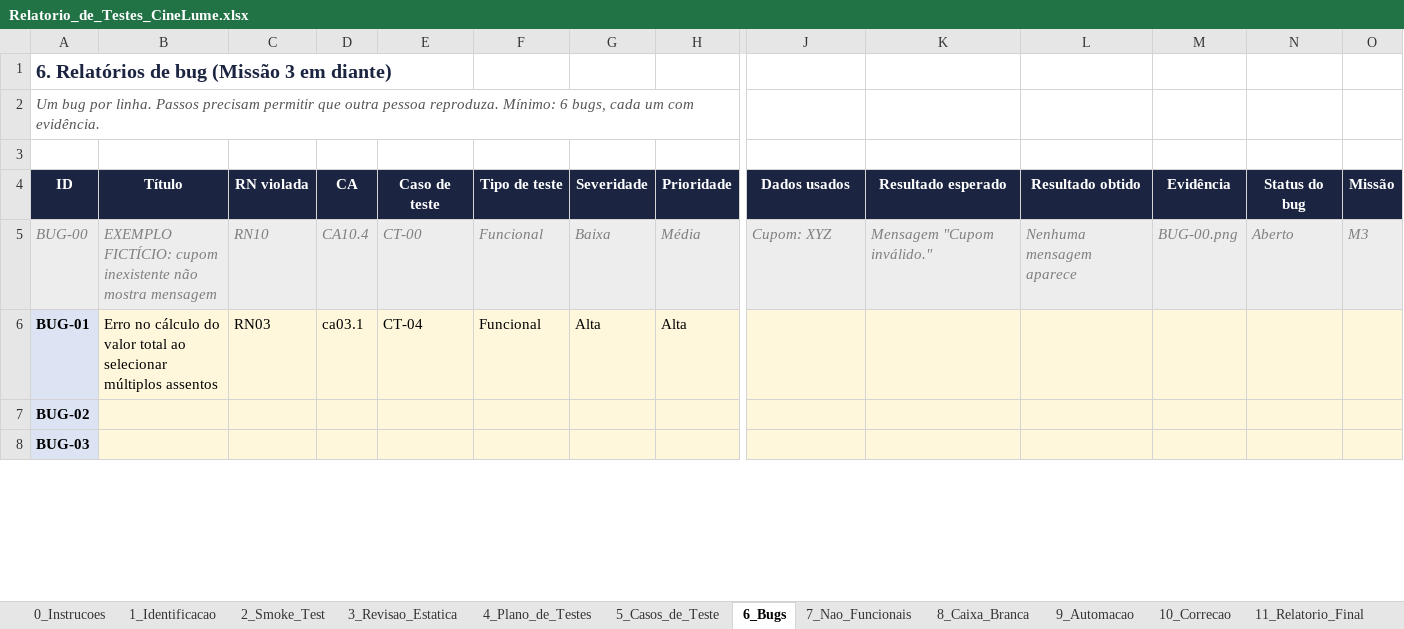
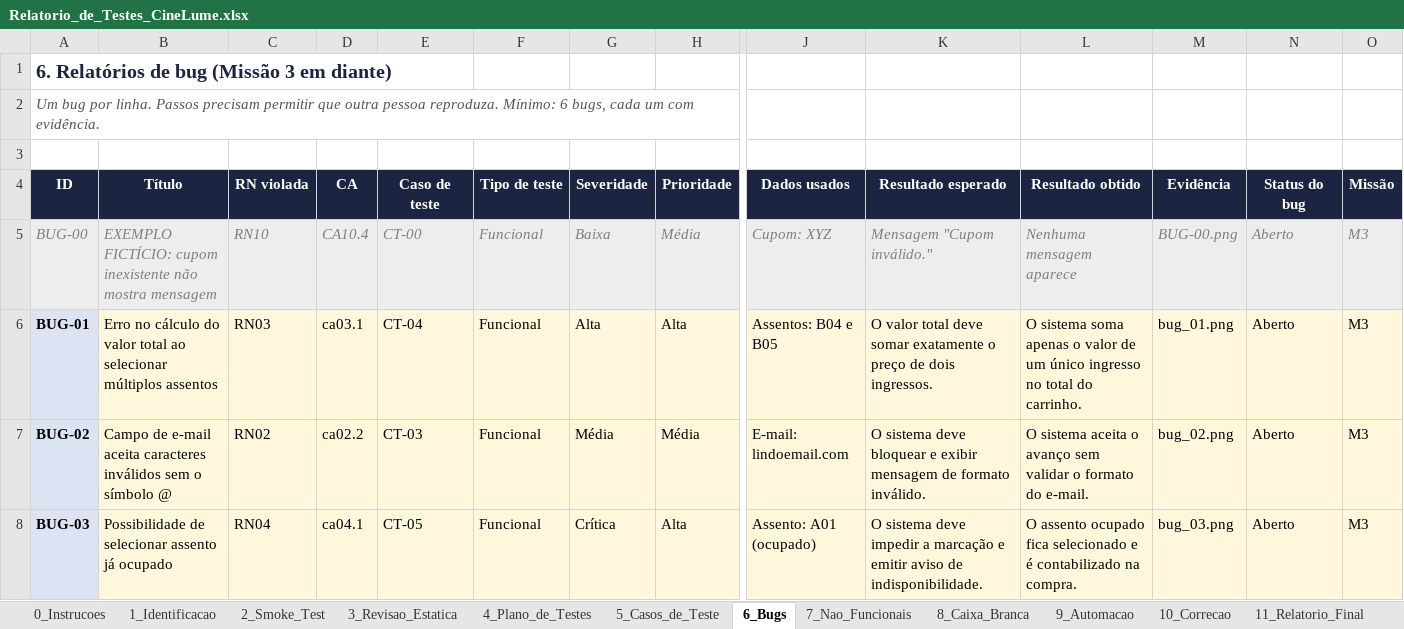
Before and after one commit to tarsoroberto100-blip/cinelume-qa-tarso-roberto, an Excel workbook: relatorio/Relatorio_de_Testes_CineLume.xlsx, sheet 6_Bugs, drawn as a sheet; only a part is shown, gaps mark what is left out; values as stored, in another font and other column widths than the file's, no borders; the diff covers the shown part only; the diff names each change by its address in the sheet, - before the commit and + after, or states it on an @@ line.

```diff
--- a/relatorio/Relatorio_de_Testes_CineLume.xlsx (sheet 6_Bugs)
+++ b/relatorio/Relatorio_de_Testes_CineLume.xlsx (sheet 6_Bugs)
-J6 (Dados usados): (empty)
+J6 (Dados usados): Assentos: B04 e B05
-K6 (Resultado esperado): (empty)
+K6 (Resultado esperado): O valor total deve somar exatamente o preço de dois ingressos.
-L6 (Resultado obtido): (empty)
+L6 (Resultado obtido): O sistema soma apenas o valor de um único ingresso no total do carrinho.
-M6 (Evidência): (empty)
+M6 (Evidência): bug_01.png
-N6:N8 (Status do bug): (empty)
+N6:N8 (Status do bug): Aberto
-O6:O8 (Missão): (empty)
+O6:O8 (Missão): M3
-B7 (Título): (empty)
+B7 (Título): Campo de e-mail aceita caracteres inválidos sem o símbolo @
-C7 (RN violada): (empty)
+C7 (RN violada): RN02
-D7 (CA): (empty)
+D7 (CA): ca02.2
-E7 (Caso de teste): (empty)
+E7 (Caso de teste): CT-03
-F7:F8 (Tipo de teste): (empty)
+F7:F8 (Tipo de teste): Funcional
-G7 (Severidade): (empty)
+G7 (Severidade): Média
-H7 (Prioridade): (empty)
+H7 (Prioridade): Média
-J7 (Dados usados): (empty)
+J7 (Dados usados): E-mail: lindoemail.com
-K7 (Resultado esperado): (empty)
+K7 (Resultado esperado): O sistema deve bloquear e exibir mensagem de formato inválido.
-L7 (Resultado obtido): (empty)
+L7 (Resultado obtido): O sistema aceita o avanço sem validar o formato do e-mail.
-M7 (Evidência): (empty)
+M7 (Evidência): bug_02.png
-B8 (Título): (empty)
+B8 (Título): Possibilidade de selecionar assento já ocupado
-C8 (RN violada): (empty)
+C8 (RN violada): RN04
-D8 (CA): (empty)
+D8 (CA): ca04.1
-E8 (Caso de teste): (empty)
+E8 (Caso de teste): CT-05
-G8 (Severidade): (empty)
+G8 (Severidade): Crítica
-H8 (Prioridade): (empty)
+H8 (Prioridade): Alta
-J8 (Dados usados): (empty)
+J8 (Dados usados): Assento: A01 (ocupado)
-K8 (Resultado esperado): (empty)
+K8 (Resultado esperado): O sistema deve impedir a marcação e emitir aviso de indisponibilidade.
-L8 (Resultado obtido): (empty)
+L8 (Resultado obtido): O assento ocupado fica selecionado e é contabilizado na compra.
-M8 (Evidência): (empty)
+M8 (Evidência): bug_03.png
```
Also changed, not shown: 44 edited cells elsewhere in this sheet, sheet 11_Relatorio_Final, 6 other files.
